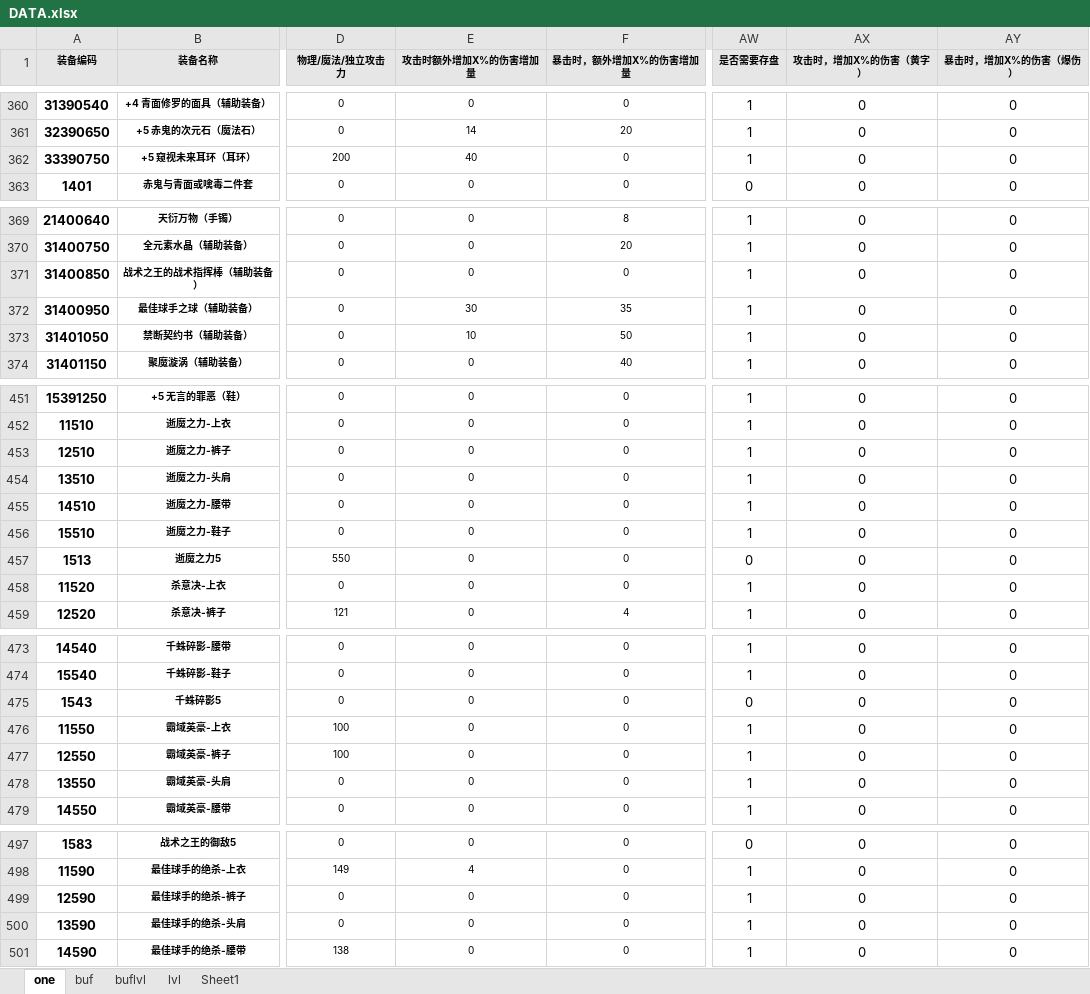
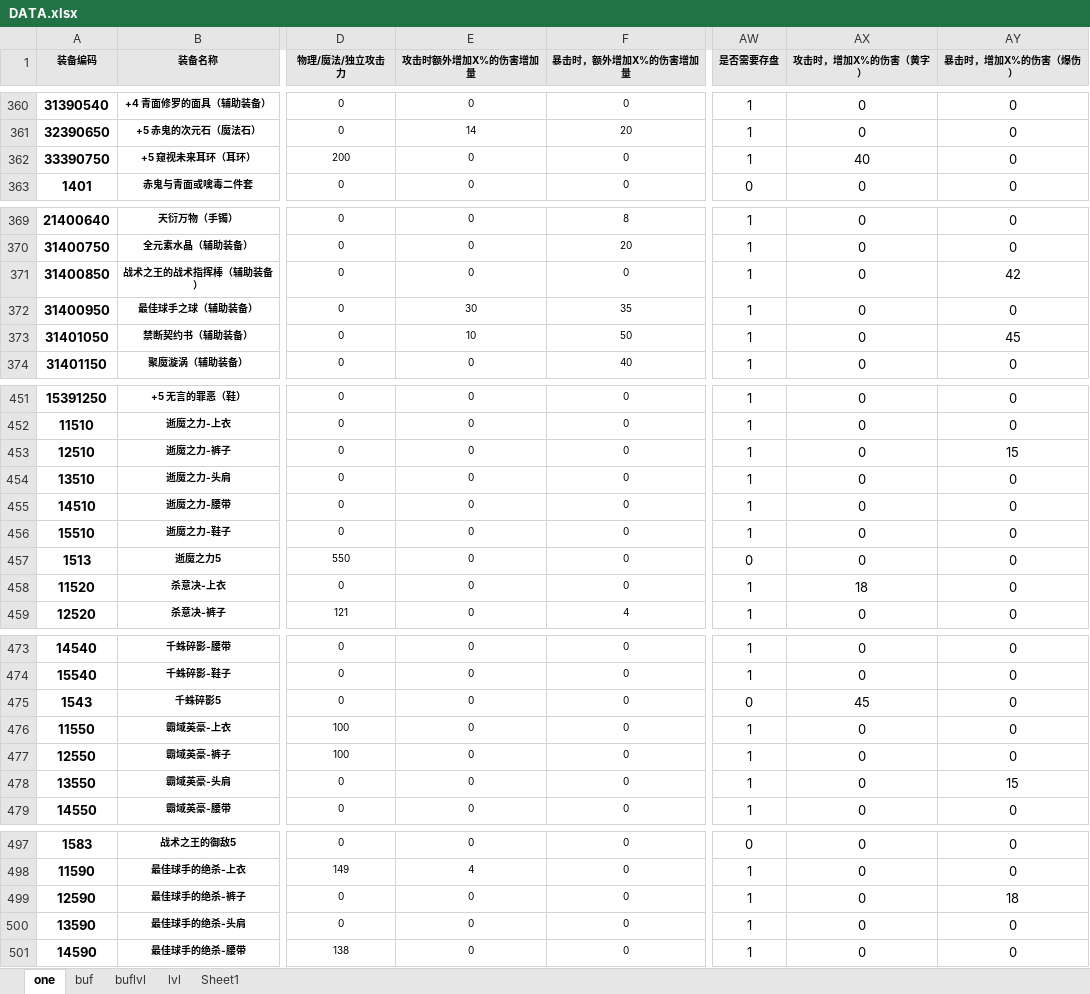
Before and after one commit to fzls/dnf_calc, an Excel workbook: DATA.xlsx, sheet one, drawn as a sheet; only a part is shown, gaps mark what is left out; values as stored, in another font and other column widths than the file's, no borders; conditional formats and table styles not drawn; the diff covers the shown part only; the diff names each change by its address in the sheet, - before the commit and + after, or states it on an @@ line.

```diff
--- a/DATA.xlsx (sheet one)
+++ b/DATA.xlsx (sheet one)
-E362 (攻击时额外增加X%的伤害增加量): 40
+E362 (攻击时额外增加X%的伤害增加量): 0
-AX362 (攻击时，增加X%的伤害（黄字）): 0
+AX362 (攻击时，增加X%的伤害（黄字）): 40
-AY371 (暴击时，增加X%的伤害（爆伤）): 0
+AY371 (暴击时，增加X%的伤害（爆伤）): 42
-AY373 (暴击时，增加X%的伤害（爆伤）): 0
+AY373 (暴击时，增加X%的伤害（爆伤）): 45
-AY453 (暴击时，增加X%的伤害（爆伤）): 0
+AY453 (暴击时，增加X%的伤害（爆伤）): 15
-AX458 (攻击时，增加X%的伤害（黄字）): 0
+AX458 (攻击时，增加X%的伤害（黄字）): 18
-AX475 (攻击时，增加X%的伤害（黄字）): 0
+AX475 (攻击时，增加X%的伤害（黄字）): 45
-AY478 (暴击时，增加X%的伤害（爆伤）): 0
+AY478 (暴击时，增加X%的伤害（爆伤）): 15
-AY499 (暴击时，增加X%的伤害（爆伤）): 0
+AY499 (暴击时，增加X%的伤害（爆伤）): 18
```
Also changed, not shown: 3 edited cells elsewhere in this sheet, 1 other file.
